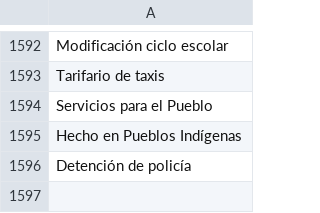
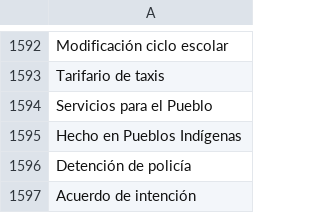
Before and after one commit to thelonious9/captura-portadas, a CSV file: Tema.csv, drawn as a sheet; only a part is shown, gaps mark what is left out; the diff names each change by its address in the sheet, - before the commit and + after, or states it on an @@ line.

Commit message:
Nuevos temas

```diff
--- a/Tema.csv
+++ b/Tema.csv
+row 1597: Acuerdo de intención
```
